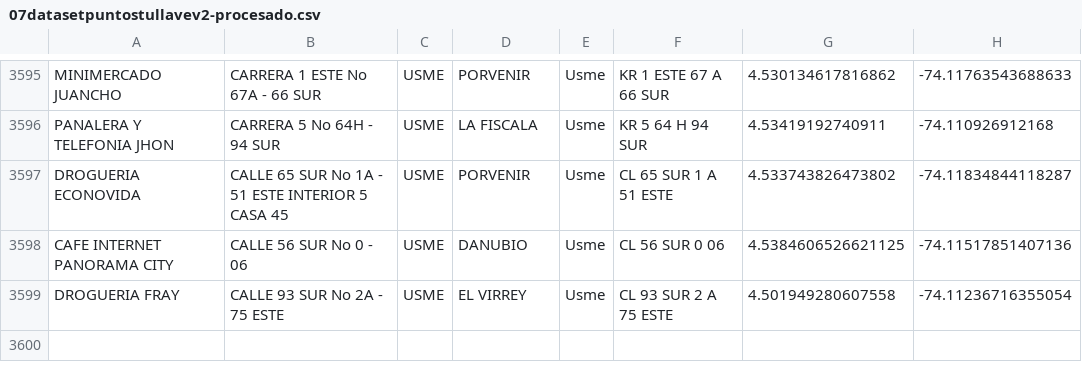
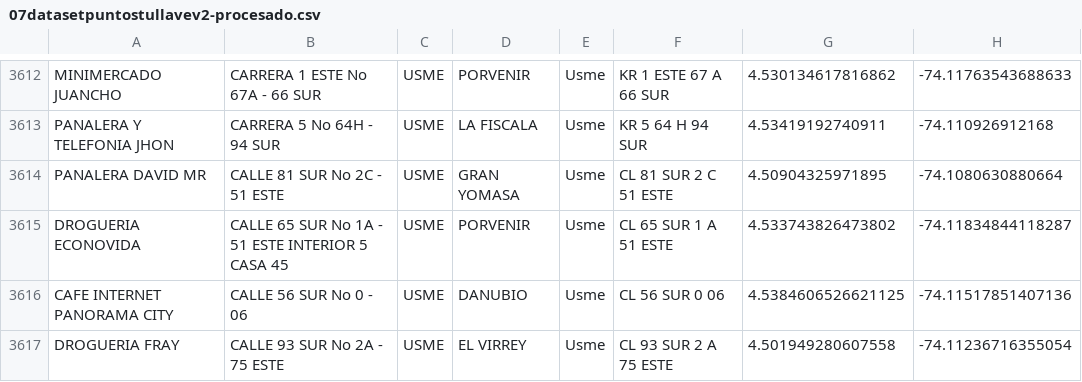
Before and after one commit to rhonyfpb/csv2coord, a CSV file: files/07datasetpuntostullavev2-procesado.csv, drawn as a sheet; only a part is shown, gaps mark what is left out; the diff covers the shown part only; the diff names each change by its address in the sheet, - before the commit and + after, or states it on an @@ line.

```diff
--- a/files/07datasetpuntostullavev2-procesado.csv
+++ b/files/07datasetpuntostullavev2-procesado.csv
+row 3614: PANALERA DAVID MR | CALLE 81 SUR No 2C - 51 ESTE | USME | GRAN YOMASA | Usme | CL 81 SUR 2 C 51 ESTE | 4.50904325971895 | -74.1080630880664
```
Also changed, not shown: 17 added rows elsewhere in this file, files/07datasetpuntostullavev2-error.csv, files/07datasetpuntostullavev2.csv, 2 other files.
